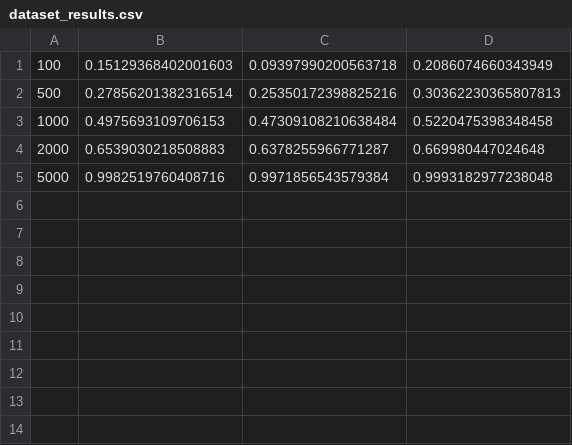
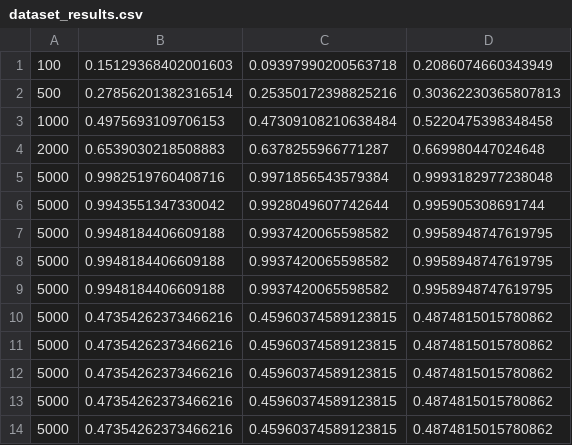
Before and after one commit to crotsos/nia-webhook, a CSV file: res/dataset_results.csv, drawn as a sheet; the diff names each change by its address in the sheet, - before the commit and + after, or states it on an @@ line.

```diff
--- a/res/dataset_results.csv
+++ b/res/dataset_results.csv
+row 6: 5000 | 0.9943551347330042 | 0.9928049607742644 | 0.995905308691744
+row 7: 5000 | 0.9948184406609188 | 0.9937420065598582 | 0.9958948747619795
+row 8: 5000 | 0.9948184406609188 | 0.9937420065598582 | 0.9958948747619795
+row 9: 5000 | 0.9948184406609188 | 0.9937420065598582 | 0.9958948747619795
+row 10: 5000 | 0.47354262373466216 | 0.45960374589123815 | 0.4874815015780862
+row 11: 5000 | 0.47354262373466216 | 0.45960374589123815 | 0.4874815015780862
+row 12: 5000 | 0.47354262373466216 | 0.45960374589123815 | 0.4874815015780862
+row 13: 5000 | 0.47354262373466216 | 0.45960374589123815 | 0.4874815015780862
+row 14: 5000 | 0.47354262373466216 | 0.45960374589123815 | 0.4874815015780862
```
Also changed, not shown: 31 other files.
